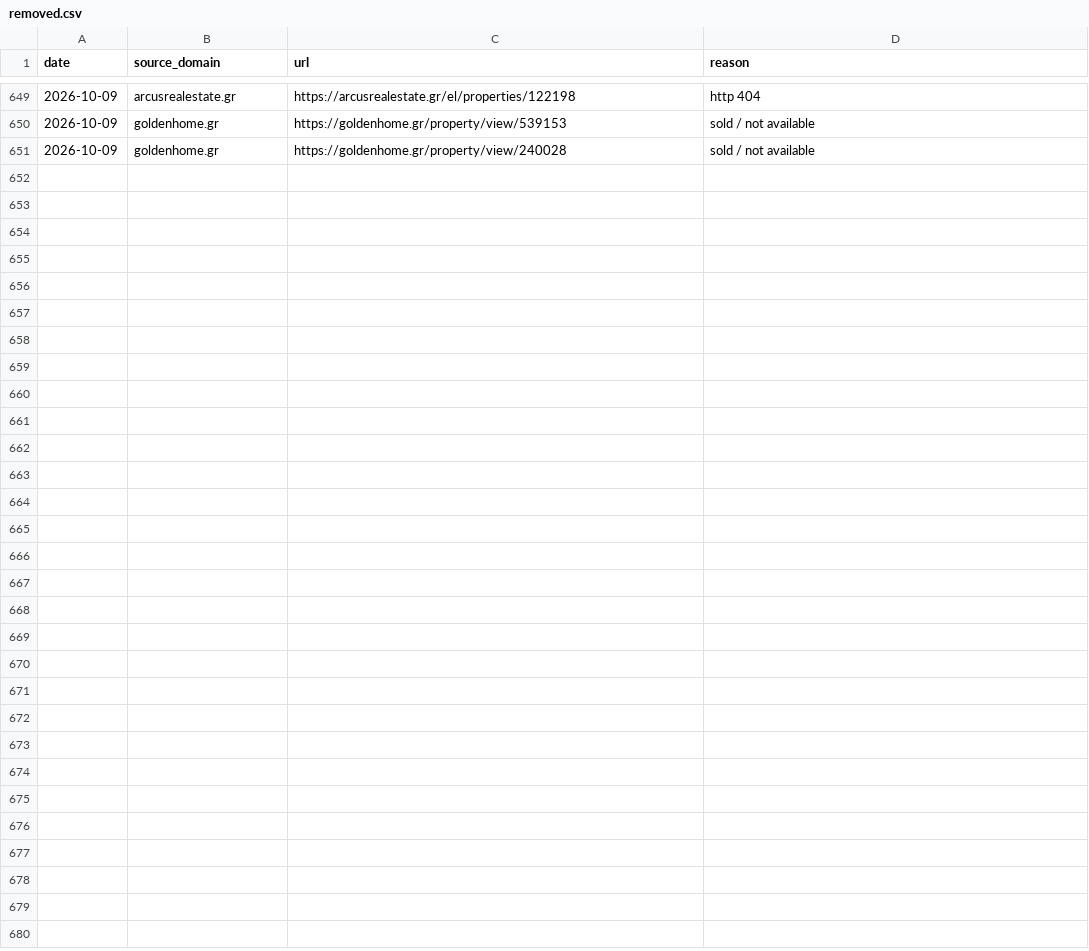
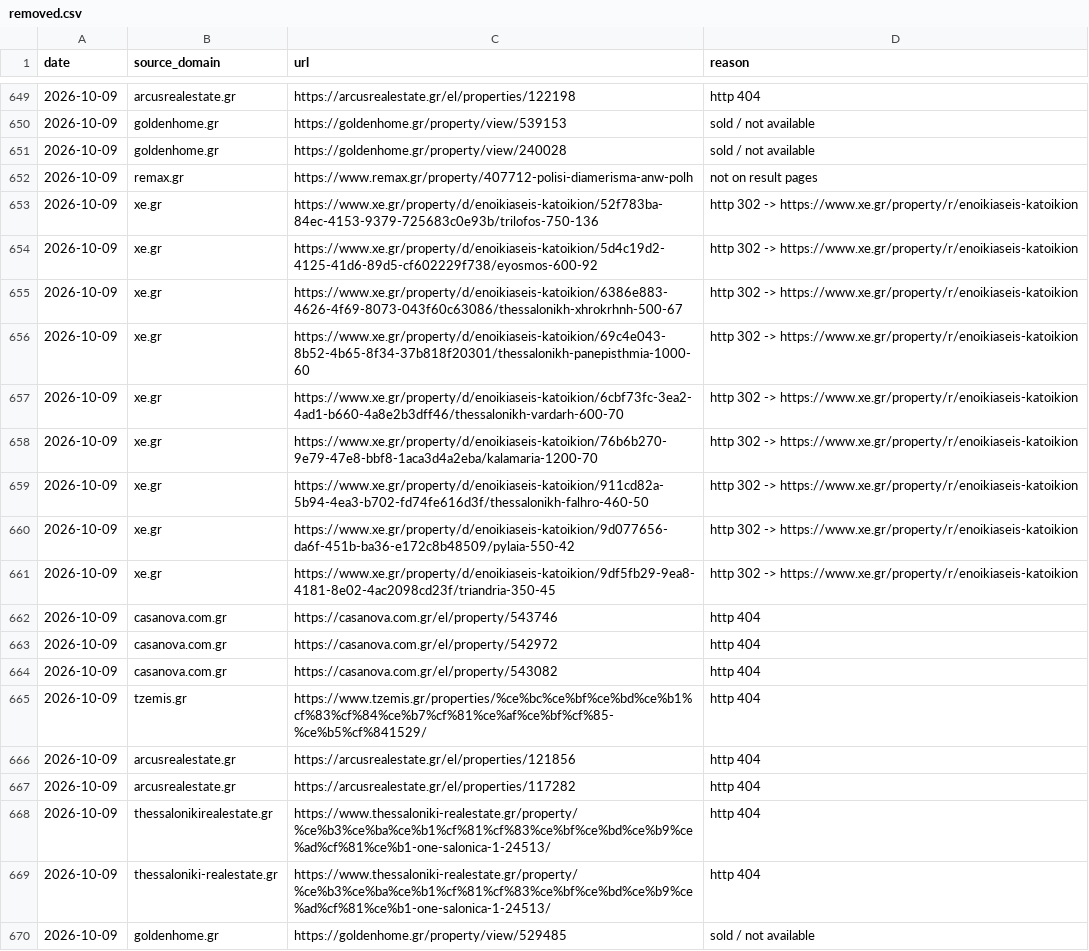
Before and after one commit to jenyshir-eng/Greece-real-estate, a CSV file: data/listings/removed.csv, drawn as a sheet; only a part is shown, gaps mark what is left out.

```diff
--- a/data/listings/removed.csv
+++ b/data/listings/removed.csv
@@ -651 +651,20 @@ date,source_domain,url,reason
 2026-10-09,goldenhome.gr,https://goldenhome.gr/property/view/240028,sold / not available
+2026-10-09,remax.gr,https://www.remax.gr/property/407712-polisi-diamerisma-anw-polh,not on result pages
+2026-10-09,xe.gr,https://www.xe.gr/property/d/enoikiaseis-katoikion/52f783ba-84ec-4153-9379-725683c0e93b/trilofos-750-136,http 302 -> https://www.xe.gr/property/r/enoikiaseis-katoikion
+2026-10-09,xe.gr,https://www.xe.gr/property/d/enoikiaseis-katoikion/5d4c19d2-4125-41d6-89d5-cf602229f738/eyosmos-600-92,http 302 -> https://www.xe.gr/property/r/enoikiaseis-katoikion
+2026-10-09,xe.gr,https://www.xe.gr/property/d/enoikiaseis-katoikion/6386e883-4626-4f69-8073-043f60c63086/thessalonikh-xhrokrhnh-500-67,http 302 -> https://www.xe.gr/property/r/enoikiaseis-katoikion
+2026-10-09,xe.gr,https://www.xe.gr/property/d/enoikiaseis-katoikion/69c4e043-8b52-4b65-8f34-37b818f20301/thessalonikh-panepisthmia-1000-60,http 302 -> https://www.xe.gr/property/r/enoikiaseis-katoikion
+2026-10-09,xe.gr,https://www.xe.gr/property/d/enoikiaseis-katoikion/6cbf73fc-3ea2-4ad1-b660-4a8e2b3dff46/thessalonikh-vardarh-600-70,http 302 -> https://www.xe.gr/property/r/enoikiaseis-katoikion
+2026-10-09,xe.gr,https://www.xe.gr/property/d/enoikiaseis-katoikion/76b6b270-9e79-47e8-bbf8-1aca3d4a2eba/kalamaria-1200-70,http 302 -> https://www.xe.gr/property/r/enoikiaseis-katoikion
+2026-10-09,xe.gr,https://www.xe.gr/property/d/enoikiaseis-katoikion/911cd82a-5b94-4ea3-b702-fd74fe616d3f/thessalonikh-falhro-460-50,http 302 -> https://www.xe.gr/property/r/enoikiaseis-katoikion
+2026-10-09,xe.gr,https://www.xe.gr/property/d/enoikiaseis-katoikion/9d077656-da6f-451b-ba36-e172c8b48509/pylaia-550-42,http 302 -> https://www.xe.gr/property/r/enoikiaseis-katoikion
+2026-10-09,xe.gr,https://www.xe.gr/property/d/enoikiaseis-katoikion/9df5fb29-9ea8-4181-8e02-4ac2098cd23f/triandria-350-45,http 302 -> https://www.xe.gr/property/r/enoikiaseis-katoikion
+2026-10-09,casanova.com.gr,https://casanova.com.gr/el/property/543746,http 404
+2026-10-09,casanova.com.gr,https://casanova.com.gr/el/property/542972,http 404
+2026-10-09,casanova.com.gr,https://casanova.com.gr/el/property/543082,http 404
+2026-10-09,tzemis.gr,https://www.tzemis.gr/properties/%ce%bc%ce%bf%ce%bd%ce%b1%cf%83%cf%84%ce%b7%cf%81%ce%af%ce%bf%cf%85-%ce%b5%cf%841529/,http 404
+2026-10-09,arcusrealestate.gr,https://arcusrealestate.gr/el/properties/121856,http 404
+2026-10-09,arcusrealestate.gr,https://arcusrealestate.gr/el/properties/117282,http 404
+2026-10-09,thessalonikirealestate.gr,https://www.thessaloniki-realestate.gr/property/%ce%b3%ce%ba%ce%b1%cf%81%cf%83%ce%bf%ce%bd%ce%b9%ce%ad%cf%81%ce%b1-one-salonica-1-24513/,http 404
+2026-10-09,thessaloniki-realestate.gr,https://www.thessaloniki-realestate.gr/property/%ce%b3%ce%ba%ce%b1%cf%81%cf%83%ce%bf%ce%bd%ce%b9%ce%ad%cf%81%ce%b1-one-salonica-1-24513/,http 404
+2026-10-09,goldenhome.gr,https://goldenhome.gr/property/view/529485,sold / not available
```
Also changed, not shown: data/listings/collect_report.csv, data/listings/district_hints.csv, 12 other files.
